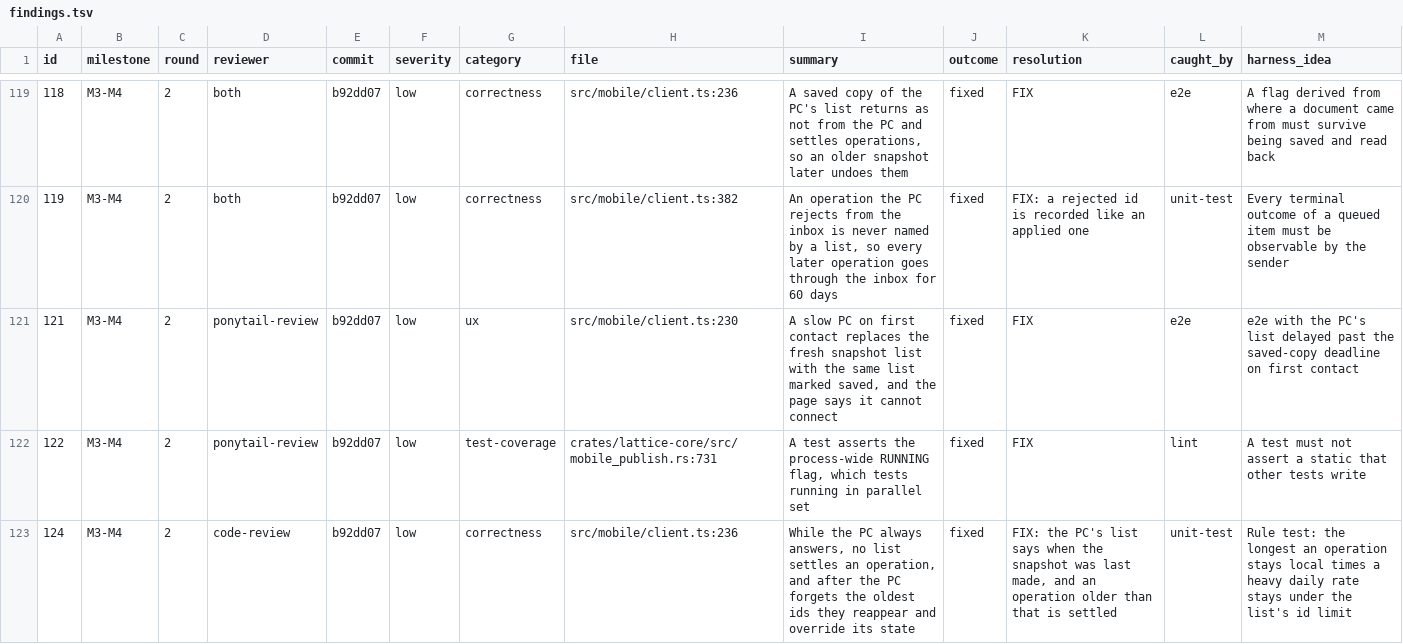
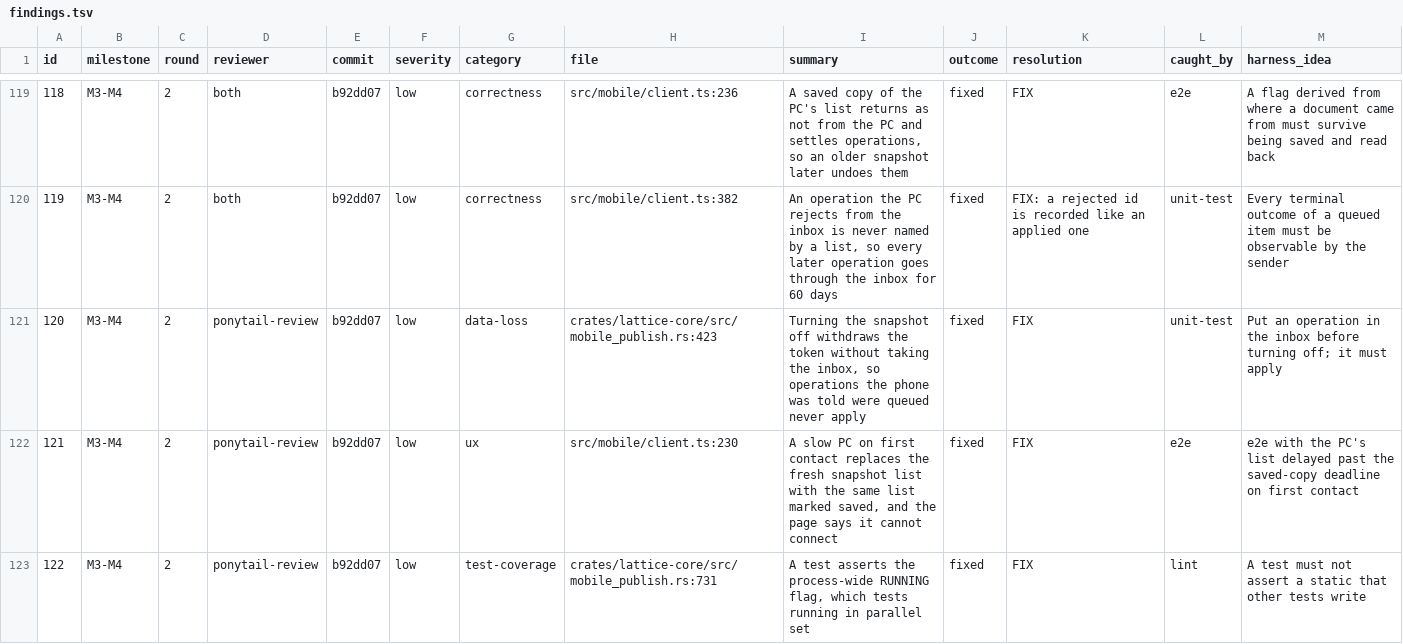
Before and after one commit to Maru32768/lattice, a TSV file: docs/review-2026-11-mobile/findings.tsv, drawn as a sheet; only a part is shown, gaps mark what is left out; the shorter side is filled out with more unchanged rows; the diff names each change by its address in the sheet, - before the commit and + after, or states it on an @@ line.

```diff
--- a/docs/review-2026-11-mobile/findings.tsv
+++ b/docs/review-2026-11-mobile/findings.tsv
+row 121: 120 | M3-M4 | 2 | ponytail-review | b92dd07 | low | data-loss | crates/lattice-core/src/mobile_publish.rs:423 | Turning the snapshot off withdraws the token without taking the inbox, so operations the phone was told were queued never apply | fixed | FIX | unit-test | Put an operation in the inbox before turning off; it must apply
```
Also changed, not shown: 3 other files.
